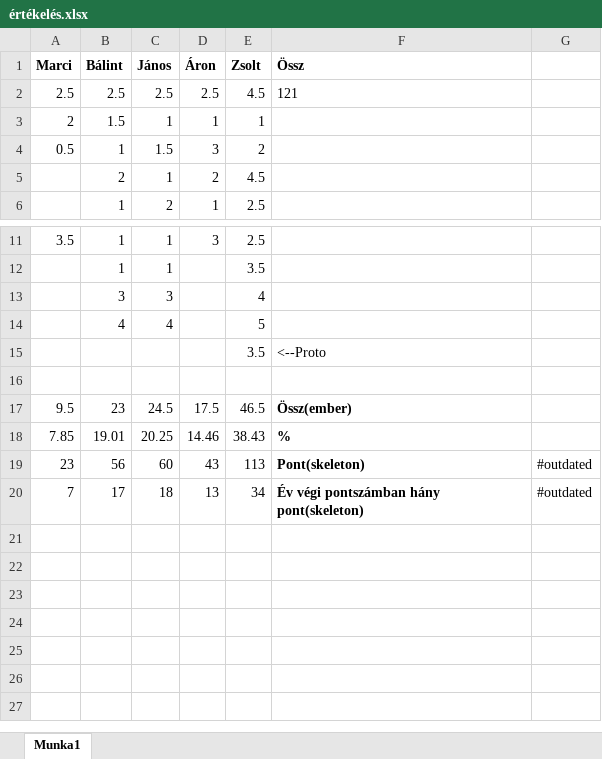
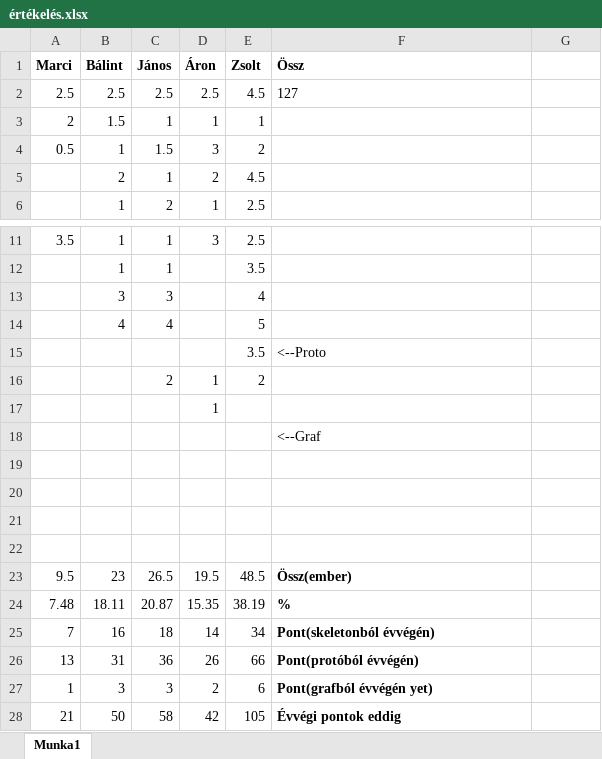
Before and after one commit to amdor/Szlab-4, an Excel workbook: értékelés.xlsx, sheet Munka1, drawn as a sheet; only a part is shown, gaps mark what is left out; values as stored, in another font and other column widths than the file's, no borders; removed rows and columns are numbered as before the commit, all else as after; the diff names each change by its address in the sheet, - before the commit and + after, or states it on an @@ line.

Commit message:
értékelés

```diff
--- a/értékelés.xlsx (sheet Munka1)
+++ b/értékelés.xlsx (sheet Munka1)
-F2 (Össz): 121
+F2 (Össz): 127
+row 16:  |  | 2 | 1 | 2
+row 17:  |  |  | 1
+row 18:  |  |  |  |  | <--Graf
+row 20: (empty)
+row 21: (empty)
+row 22: (empty)
-C23 (János): 24.5
+C23 (János): 26.5
-D23 (Áron): 17.5
+D23 (Áron): 19.5
-E23 (Zsolt): 46.5
+E23 (Zsolt): 48.5
-row 18: 7.85 | 19.01 | 20.25 | 14.46 | 38.43 | %
-row 19: 23 | 56 | 60 | 43 | 113 | Pont(skeleton) | #outdated
+row 24: 7.48 | 18.11 | 20.87 | 15.35 | 38.19 | %
-B25 (Bálint): 17
+B25 (Bálint): 16
-D25 (Áron): 13
+D25 (Áron): 14
-F25 (Össz): Év végi pontszámban hány pont(skeleton)
+F25 (Össz): Pont(skeletonból évvégén)
-G25: #outdated
+G25: (empty)
+row 26: 13 | 31 | 36 | 26 | 66 | Pont(protóból évvégén)
+row 27: 1 | 3 | 3 | 2 | 6 | Pont(grafból évvégén yet)
+row 28: 21 | 50 | 58 | 42 | 105 | Évvégi pontok eddig
```
Also changed, not shown: formulas that keep their value, 8 other files.
